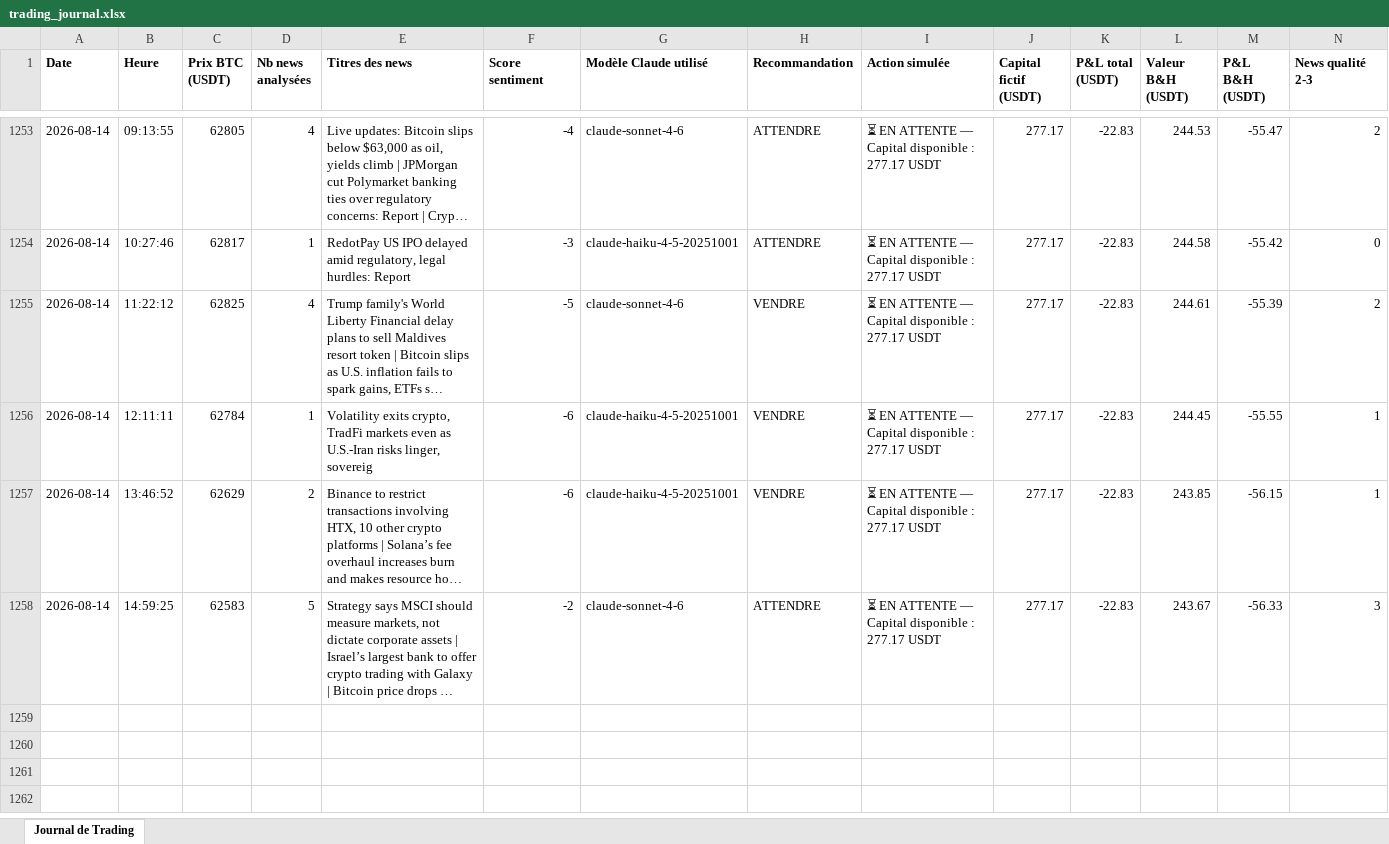
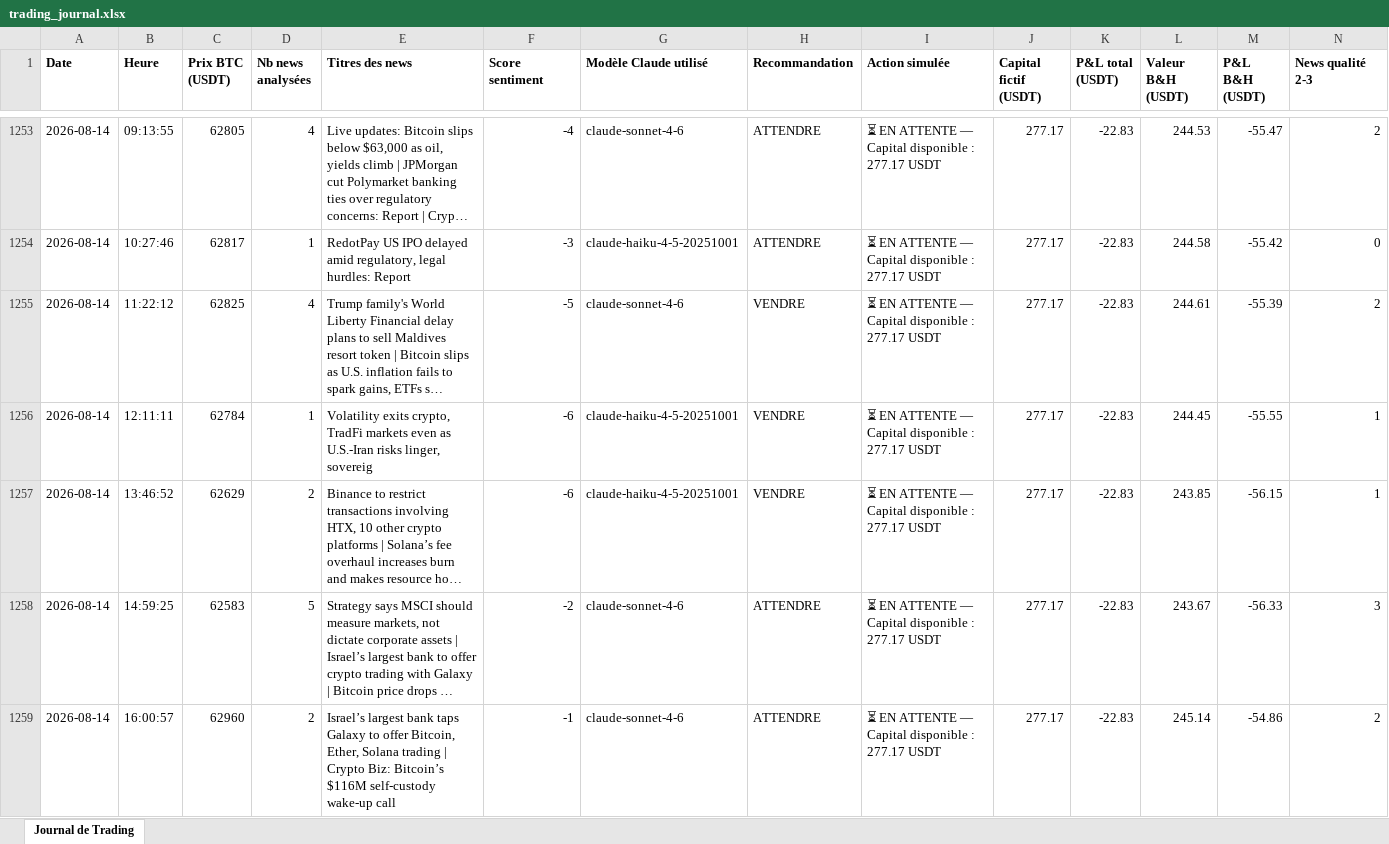
Before and after one commit to rayanefut15-creator/crypto-trading-agent, an Excel workbook: trading_journal.xlsx, sheet Journal de Trading, drawn as a sheet; only a part is shown, gaps mark what is left out; long unchanged cells end in …; values as stored, in another font and other column widths than the file's, no borders; rows hold the shown columns only; the diff names each change by its address in the sheet, - before the commit and + after, or states it on an @@ line.

```diff
--- a/trading_journal.xlsx (sheet Journal de Trading)
+++ b/trading_journal.xlsx (sheet Journal de Trading)
+row 1259: 2026-08-14 | 16:00:57 | 62960 | 2 | Israel’s largest bank taps Galaxy to offer Bitcoin, Ether, Solana trading | Crypto Biz: Bitcoin’s $116M self-custody wake-up call | -1 | claude-sonnet-4-6 | ATTENDRE | ⏳ EN ATTENTE — Capital disponible : 277.17 USDT | 277.17 | -22.83 | 245.14 | -54.86 | 2
```
Also changed, not shown: 2 other files.
